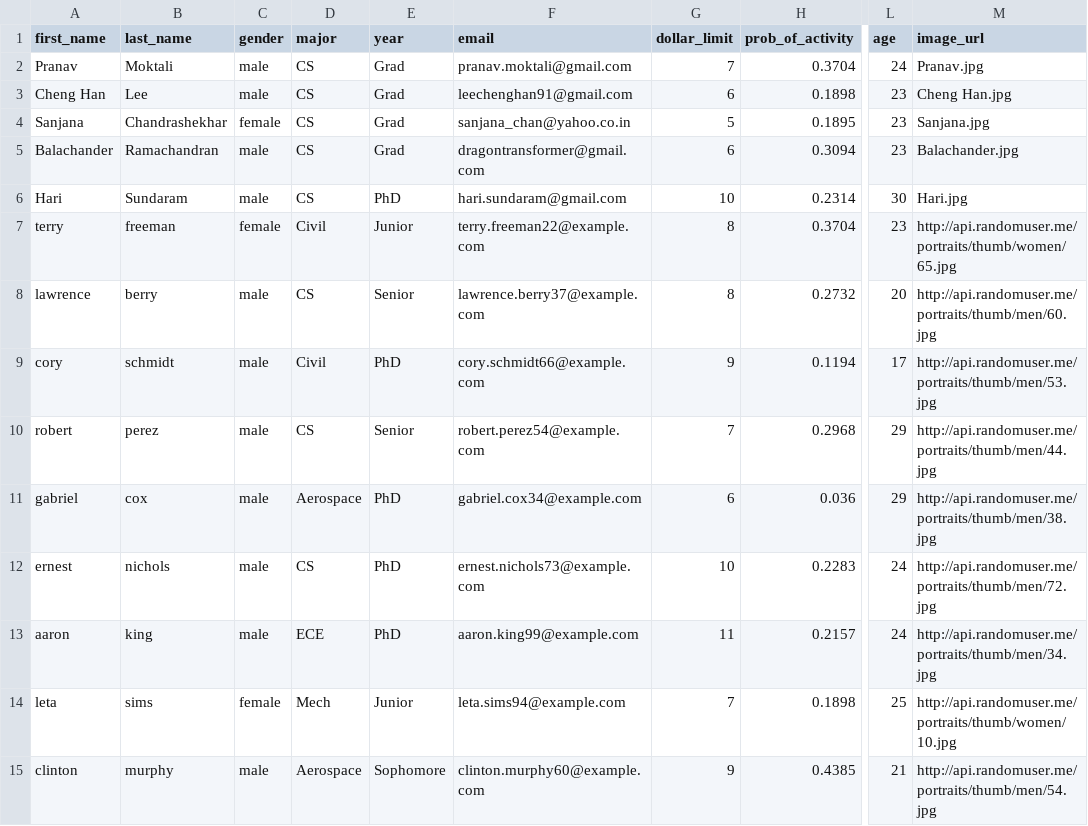
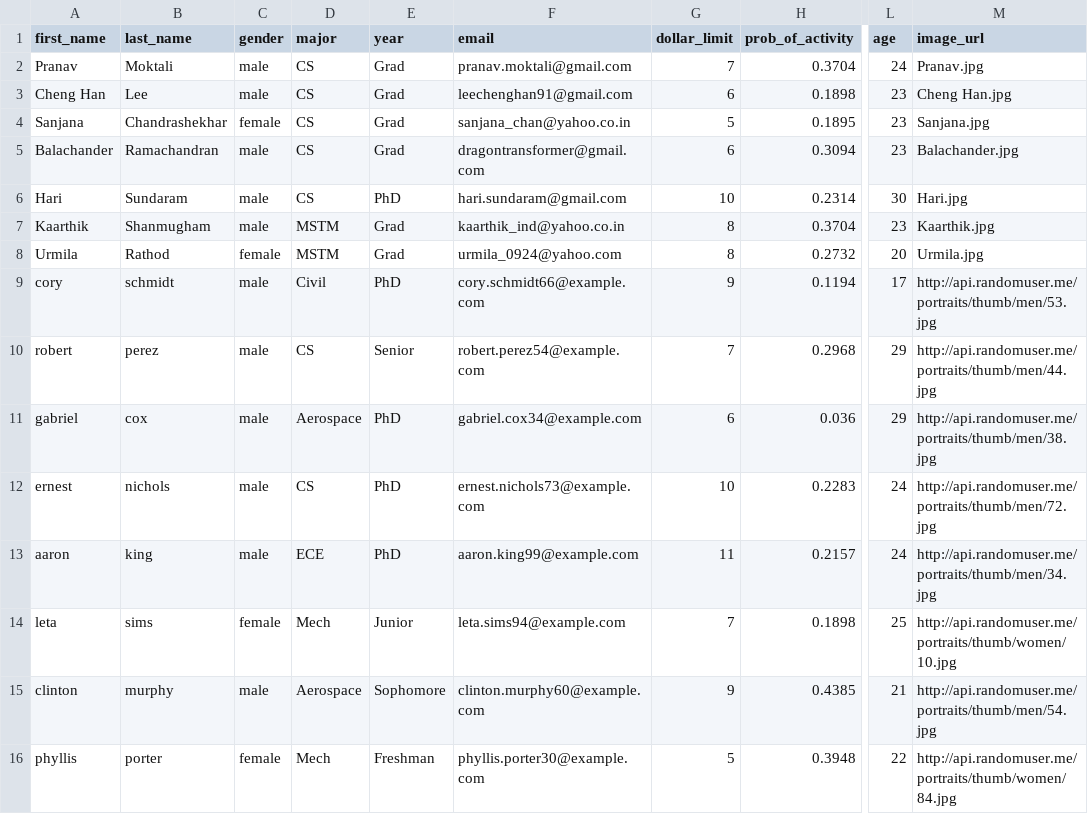
Before and after one commit to harisundaram1/NetworkLabs, a CSV file: topgenerator/data/new_random_users_jan6.csv, drawn as a sheet; only a part is shown, gaps mark what is left out; the shorter side is filled out with more unchanged rows; the diff names each change by its address in the sheet, - before the commit and + after, or states it on an @@ line.

Commit message:
adding new data

```diff
--- a/topgenerator/data/new_random_users_jan6.csv
+++ b/topgenerator/data/new_random_users_jan6.csv
-A7 (first_name): terry
+A7 (first_name): Kaarthik
-B7 (last_name): freeman
+B7 (last_name): Shanmugham
-C7 (gender): female
+C7 (gender): male
-D7 (major): Civil
+D7 (major): MSTM
-E7 (year): Junior
+E7 (year): Grad
-F7 (email): terry.freeman22@example.com
+F7 (email): kaarthik_ind@yahoo.co.in
-M7 (image_url): http://api.randomuser.me/portraits/thumb/women/65.jpg
+M7 (image_url): Kaarthik.jpg
-A8 (first_name): lawrence
+A8 (first_name): Urmila
-B8 (last_name): berry
+B8 (last_name): Rathod
-C8 (gender): male
+C8 (gender): female
-D8 (major): CS
+D8 (major): MSTM
-E8 (year): Senior
+E8 (year): Grad
-F8 (email): lawrence.berry37@example.com
+F8 (email): urmila_0924@yahoo.com
-M8 (image_url): http://api.randomuser.me/portraits/thumb/men/60.jpg
+M8 (image_url): Urmila.jpg
```
Also changed, not shown: 5 other files.
